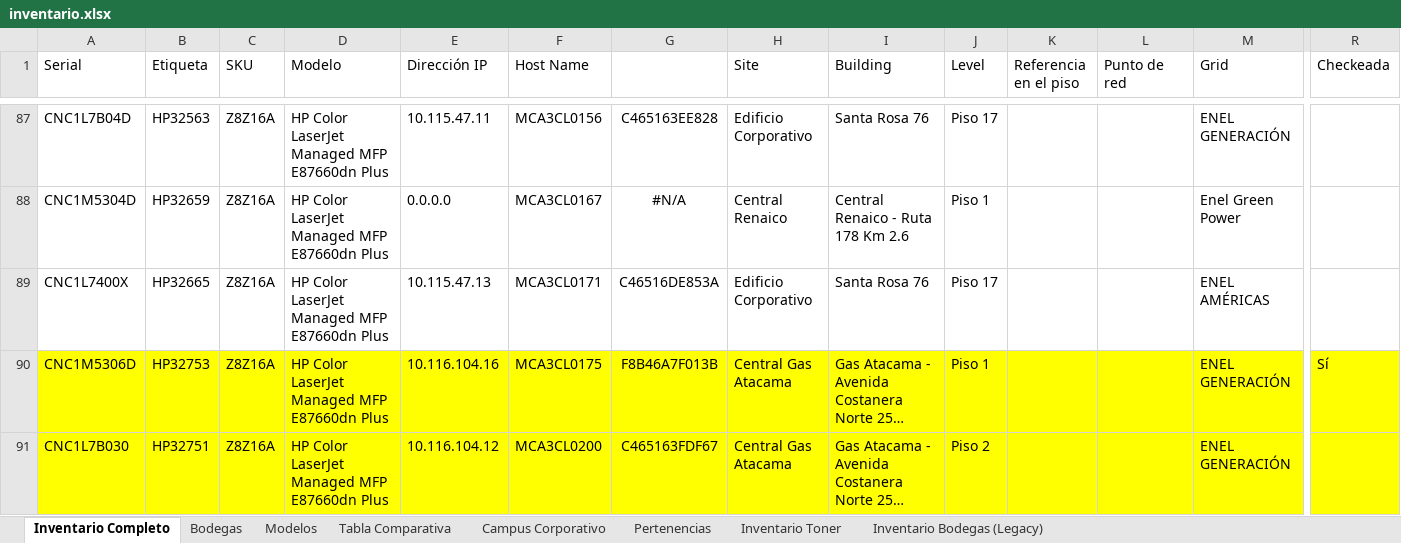
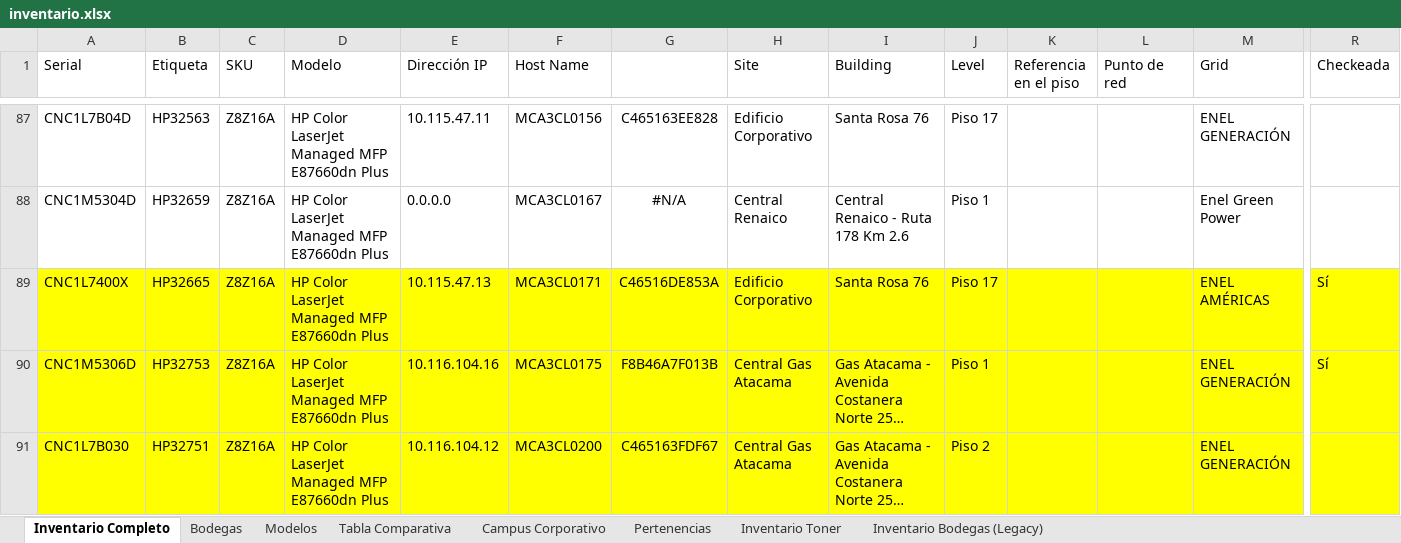
Before and after one commit to QuixoticAlter/Reportify, an Excel workbook: Celiveo Check/files/inventario.xlsx, sheet Inventario Completo, drawn as a sheet; only a part is shown, gaps mark what is left out; long unchanged cells end in …; values as stored, in another font and other column widths than the file's, no borders; table styles not drawn; the diff covers the shown part only; the diff names each change by its address in the sheet, - before the commit and + after, or states it on an @@ line.

Commit message:
SSLv1 compatibility & EWS Guest Checking

```diff
--- a/Celiveo Check/files/inventario.xlsx (sheet Inventario Completo)
+++ b/Celiveo Check/files/inventario.xlsx (sheet Inventario Completo)
-A89:R89 fill: none
+A89:R89 fill: #FFFF00
-R89 (Checkeada): (empty)
+R89 (Checkeada): Sí
```
Also changed, not shown: 5 edited cells and cell formats elsewhere in this sheet, 13 other files.
